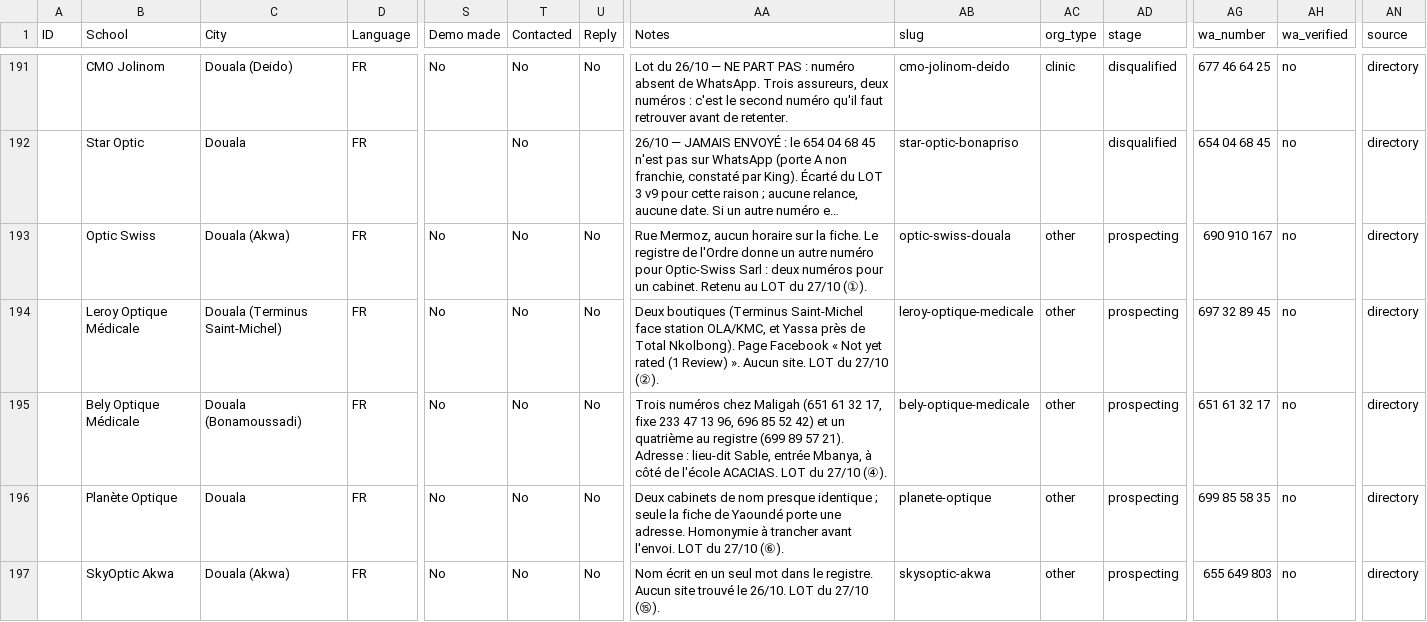
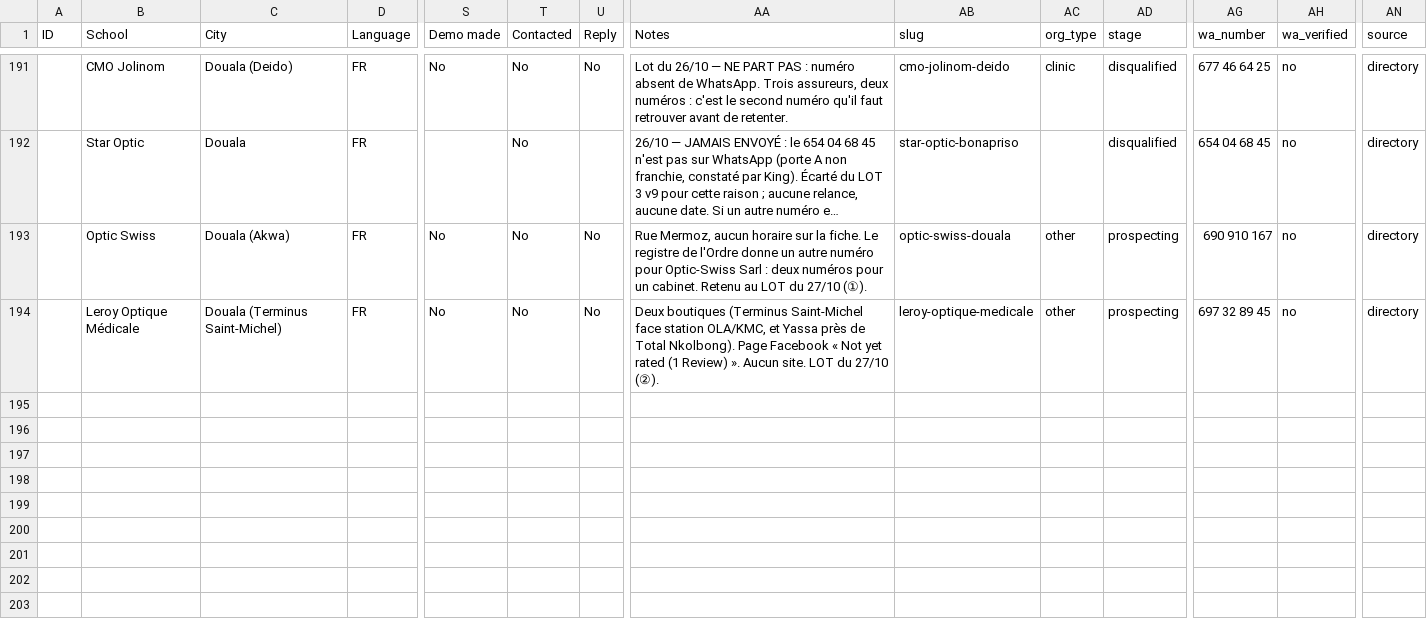
Before and after one commit to AKWOKING/AMK, a CSV file: leads/CRM.csv, drawn as a sheet; only a part is shown, gaps mark what is left out; long unchanged cells end in …; rows hold the shown columns only; the diff names each change by its address in the sheet, - before the commit and + after, or states it on an @@ line.

Commit message:
Lot du 27/10 : onze messages justes, quatre doublons retirés après relecture du CRM
Ma première version en comptait quinze. En relisant le CRM avant livraison :
- Le Cristallin est un CLIENT en cours (closing) avec lecristallinoptique.com en ligne ;
- Bely, Planète Optique, L'Opticien Bali et SkyOptic ont chacun une seconde fiche déjà
  contactée (l'une a répondu).
Les quatre sortent ; trois fiches CRM que j'avais créées en double sont retirées (193 lignes).

Il reste onze messages, deux sous-lots, audit_outreach --strict 0 bloquant / 0 avertissement.
Quatre cabinets jamais contactés sont nommés en réserve (§6) : il leur manque un fait autre
que la ligne du registre.

Co-authored-by: arena-agent <297053741+arena-agent@users.noreply.github.com>

```diff
--- a/leads/CRM.csv
+++ b/leads/CRM.csv
-row 195:  | Bely Optique Médicale | Douala (Bonamoussadi) | FR | No | No | No | Trois numéros chez Maligah (651 61 32 17, fixe 233 47 13 96, 696 85 52 42) et un quatrième au registre (699 89 57 21). Adresse : lieu-dit Sable, entrée Mbanya, à côté de l'école ACACIAS. LOT du 27/10 (④). | bely-optique-medicale | other | prospecting | 651 61 32 17 | no | directory
-row 196:  | Planète Optique | Douala | FR | No | No | No | Deux cabinets de nom presque identique ; seule la fiche de Yaoundé porte une adresse. Homonymie à trancher avant l'envoi. LOT du 27/10 (⑥). | planete-optique | other | prospecting | 699 85 58 35 | no | directory
-row 197:  | SkyOptic Akwa | Douala (Akwa) | FR | No | No | No | Nom écrit en un seul mot dans le registre. Aucun site trouvé le 26/10. LOT du 27/10 (⑮). | skysoptic-akwa | other | prospecting | 655 649 803 | no | directory
```
Also changed, not shown: 2 other files.
